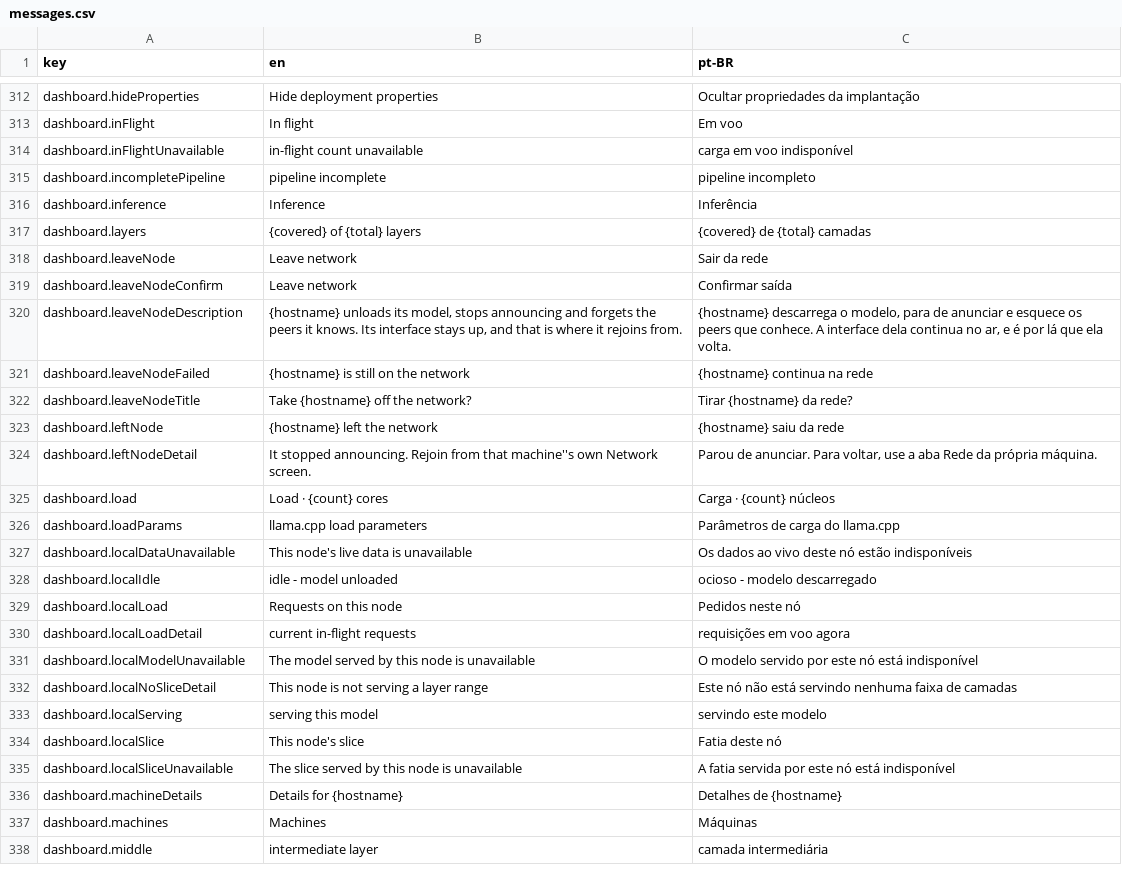
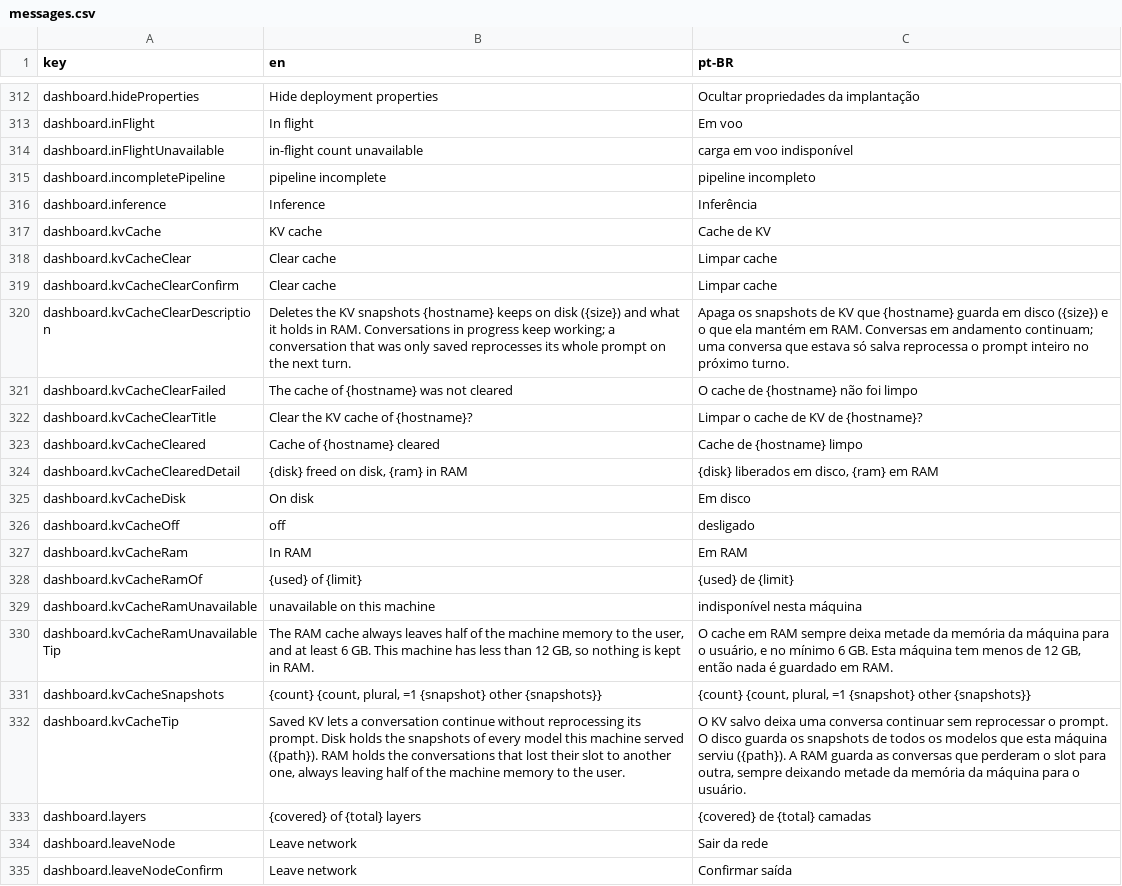
Before and after one commit to pieceofmindcloud/pom, a CSV file: apps/frontend/src/i18n/messages.csv, drawn as a sheet; only a part is shown, gaps mark what is left out; the shorter side is filled out with more unchanged rows; the diff names each change by its address in the sheet, - before the commit and + after, or states it on an @@ line.

```diff
--- a/apps/frontend/src/i18n/messages.csv
+++ b/apps/frontend/src/i18n/messages.csv
+row 317: dashboard.kvCache | KV cache | Cache de KV
+row 318: dashboard.kvCacheClear | Clear cache | Limpar cache
+row 319: dashboard.kvCacheClearConfirm | Clear cache | Limpar cache
+row 320: dashboard.kvCacheClearDescription | Deletes the KV snapshots {hostname} keeps on disk ({size}) and what it holds in RAM. Conversations in progress keep working; a conversation that was only saved reprocesses its whole prompt on the next turn. | Apaga os snapshots de KV que {hostname} guarda em disco ({size}) e o que ela mantém em RAM. Conversas em andamento continuam; uma conversa que estava só salva reprocessa o prompt inteiro no próximo turno.
+row 321: dashboard.kvCacheClearFailed | The cache of {hostname} was not cleared | O cache de {hostname} não foi limpo
+row 322: dashboard.kvCacheClearTitle | Clear the KV cache of {hostname}? | Limpar o cache de KV de {hostname}?
+row 323: dashboard.kvCacheCleared | Cache of {hostname} cleared | Cache de {hostname} limpo
+row 324: dashboard.kvCacheClearedDetail | {disk} freed on disk, {ram} in RAM | {disk} liberados em disco, {ram} em RAM
+row 325: dashboard.kvCacheDisk | On disk | Em disco
+row 326: dashboard.kvCacheOff | off | desligado
+row 327: dashboard.kvCacheRam | In RAM | Em RAM
+row 328: dashboard.kvCacheRamOf | {used} of {limit} | {used} de {limit}
+row 329: dashboard.kvCacheRamUnavailable | unavailable on this machine | indisponível nesta máquina
+row 330: dashboard.kvCacheRamUnavailableTip | The RAM cache always leaves half of the machine memory to the user, and at least 6 GB. This machine has less than 12 GB, so nothing is kept in RAM. | O cache em RAM sempre deixa metade da memória da máquina para o usuário, e no mínimo 6 GB. Esta máquina tem menos de 12 GB, então nada é guardado em RAM.
+row 331: dashboard.kvCacheSnapshots | {count} {count, plural, =1 {snapshot} other {snapshots}} | {count} {count, plural, =1 {snapshot} other {snapshots}}
+row 332: dashboard.kvCacheTip | Saved KV lets a conversation continue without reprocessing its prompt. Disk holds the snapshots of every model this machine served ({path}). RAM holds the conversations that lost their slot to another one, always leaving half of the machine memory to the user. | O KV salvo deixa uma conversa continuar sem reprocessar o prompt. O disco guarda os snapshots de todos os modelos que esta máquina serviu ({path}). A RAM guarda as conversas que perderam o slot para outra, sempre deixando metade da memória da máquina para o usuário.
```
Also changed, not shown: 35 other files.
